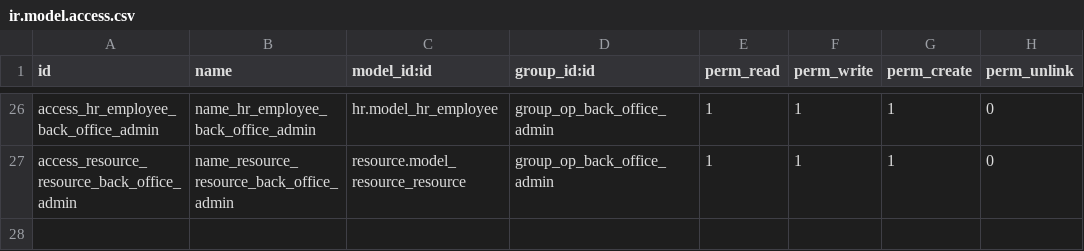
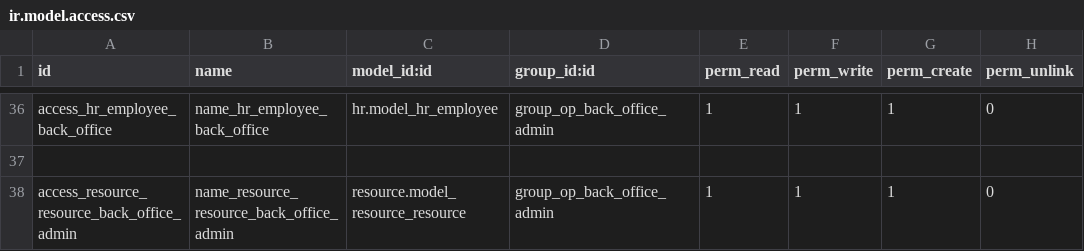
Before and after one commit to pegonzalezspesol/vertical-education, a CSV file: openeducat_core/security/ir.model.access.csv, drawn as a sheet; only a part is shown, gaps mark what is left out; addresses are those after the commit; the diff covers the shown part only; the diff names each change by its address in the sheet, - before the commit and + after, or states it on an @@ line.

```diff
--- a/openeducat_core/security/ir.model.access.csv
+++ b/openeducat_core/security/ir.model.access.csv
-A36 (id): access_hr_employee_back_office_admin
+A36 (id): access_hr_employee_back_office
-B36 (name): name_hr_employee_back_office_admin
+B36 (name): name_hr_employee_back_office
+row 37: (empty)
```
Also changed, not shown: 13 added rows, 3 removed rows and 31 edited cells elsewhere in this file, 8 other files.
